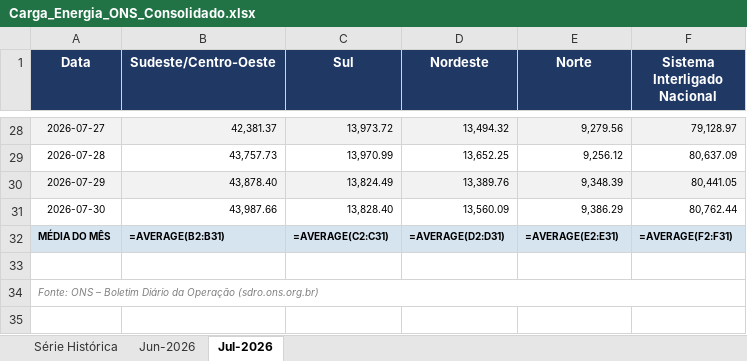
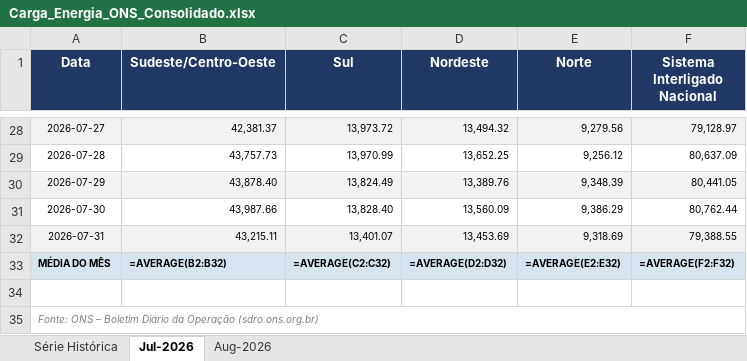
Before and after one commit to heitsikzin-bit/carag_ons_repo, an Excel workbook: Carga_Energia_ONS_Consolidado.xlsx, sheet Jul-2026, drawn as a sheet; only a part is shown, gaps mark what is left out; values as stored, in another font and other column widths than the file's, no borders; formulas without a stored value are shown as written; addresses are those after the commit; the diff names each change by its address in the sheet, - before the commit and + after, or states it on an @@ line.

```diff
--- a/Carga_Energia_ONS_Consolidado.xlsx (sheet Jul-2026)
+++ b/Carga_Energia_ONS_Consolidado.xlsx (sheet Jul-2026)
-sheet tab: Jun-2026
+sheet tab: Aug-2026
+row 32: 2026-07-31 | 43,215.11 | 13,401.07 | 13,453.69 | 9,318.69 | 79,388.55
-B33 (Sudeste/Centro-Oeste): =AVERAGE(B2:B31)
+B33 (Sudeste/Centro-Oeste): =AVERAGE(B2:B32)
-C33 (Sul): =AVERAGE(C2:C31)
+C33 (Sul): =AVERAGE(C2:C32)
-D33 (Nordeste): =AVERAGE(D2:D31)
+D33 (Nordeste): =AVERAGE(D2:D32)
-E33 (Norte): =AVERAGE(E2:E31)
+E33 (Norte): =AVERAGE(E2:E32)
-F33 (Sistema Interligado Nacional): =AVERAGE(F2:F31)
+F33 (Sistema Interligado Nacional): =AVERAGE(F2:F32)
```
Also changed, not shown: sheet Série Histórica, charts or pictures, Carga_Energia_ONS_2026_07.xlsx, 1 other file.
